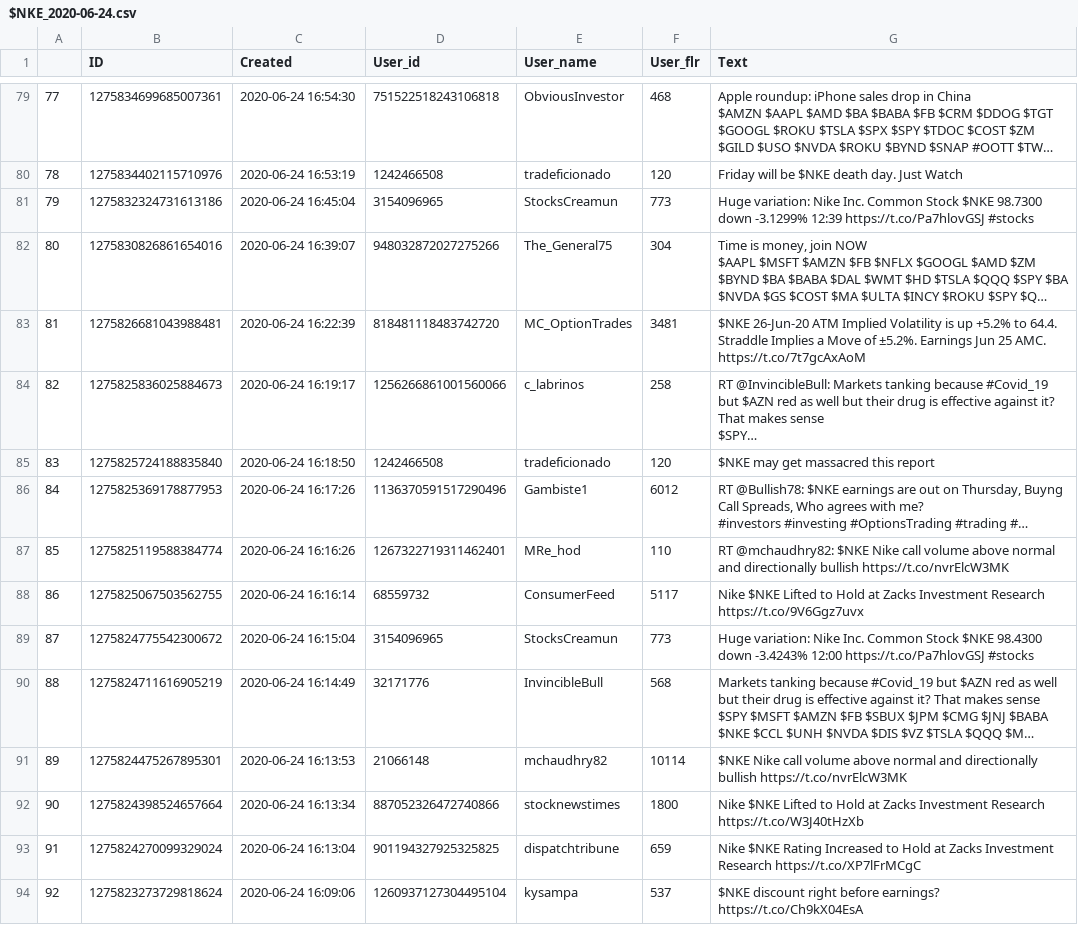
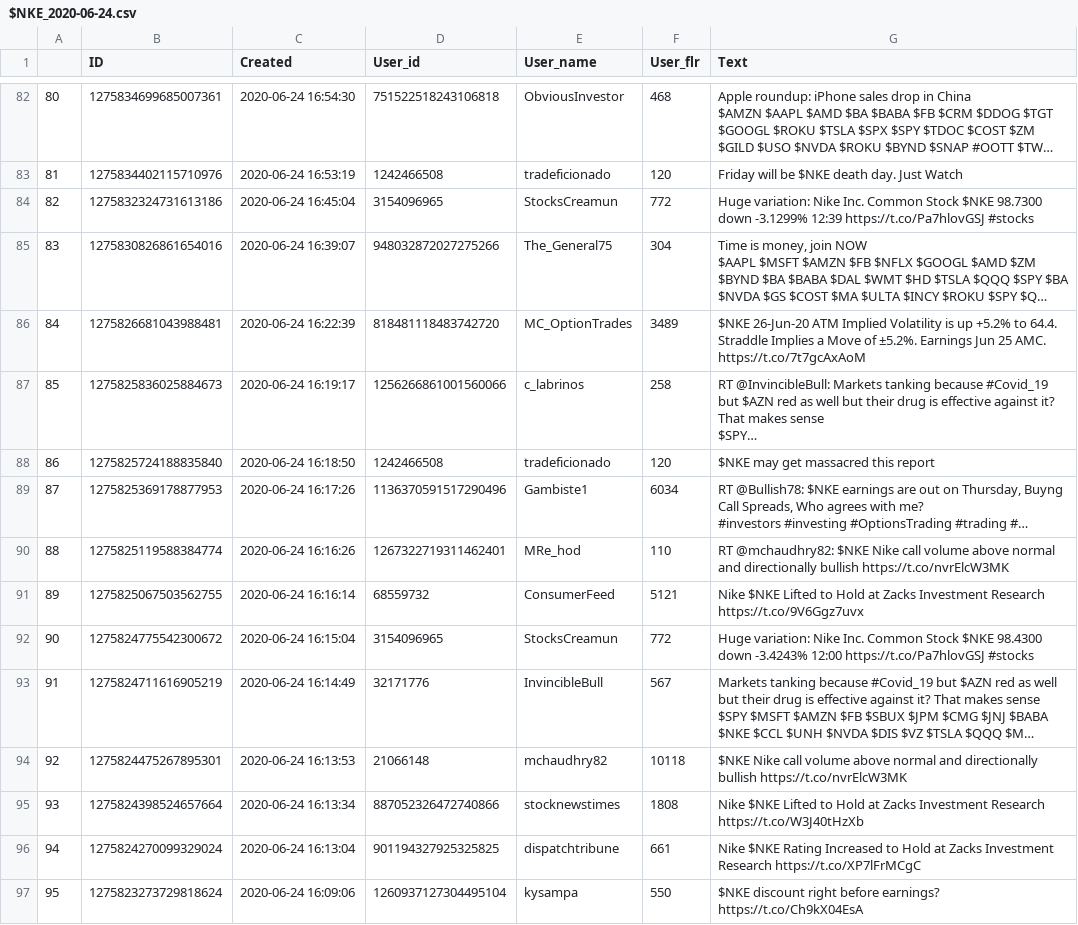
Before and after one commit to WencaiZheng/Twitter-Analysis-With-Earning-Event, a CSV file: data/raw_twitters/$NKE/$NKE_2020-06-24.csv, drawn as a sheet; only a part is shown, gaps mark what is left out; long unchanged cells end in …; addresses are those after the commit; the diff covers the shown part only; the diff names each change by its address in the sheet, - before the commit and + after, or states it on an @@ line.

```diff
--- a/data/raw_twitters/$NKE/$NKE_2020-06-24.csv
+++ b/data/raw_twitters/$NKE/$NKE_2020-06-24.csv
@@ column A renumbered from row 73 down @@
-F84 (User_flr): 773
+F84 (User_flr): 772
-F86 (User_flr): 3481
+F86 (User_flr): 3489
-F89 (User_flr): 6012
+F89 (User_flr): 6034
-F91 (User_flr): 5117
+F91 (User_flr): 5121
-F92 (User_flr): 773
+F92 (User_flr): 772
-F93 (User_flr): 568
+F93 (User_flr): 567
-F94 (User_flr): 10114
+F94 (User_flr): 10118
-F95 (User_flr): 1800
+F95 (User_flr): 1808
-F96 (User_flr): 659
+F96 (User_flr): 661
-F97 (User_flr): 537
+F97 (User_flr): 550
```
Also changed, not shown: 4 added rows and 140 edited cells elsewhere in this file, data/raw_twitters/$NKE/$NKE_2020-06-23.csv, 8 other files.
